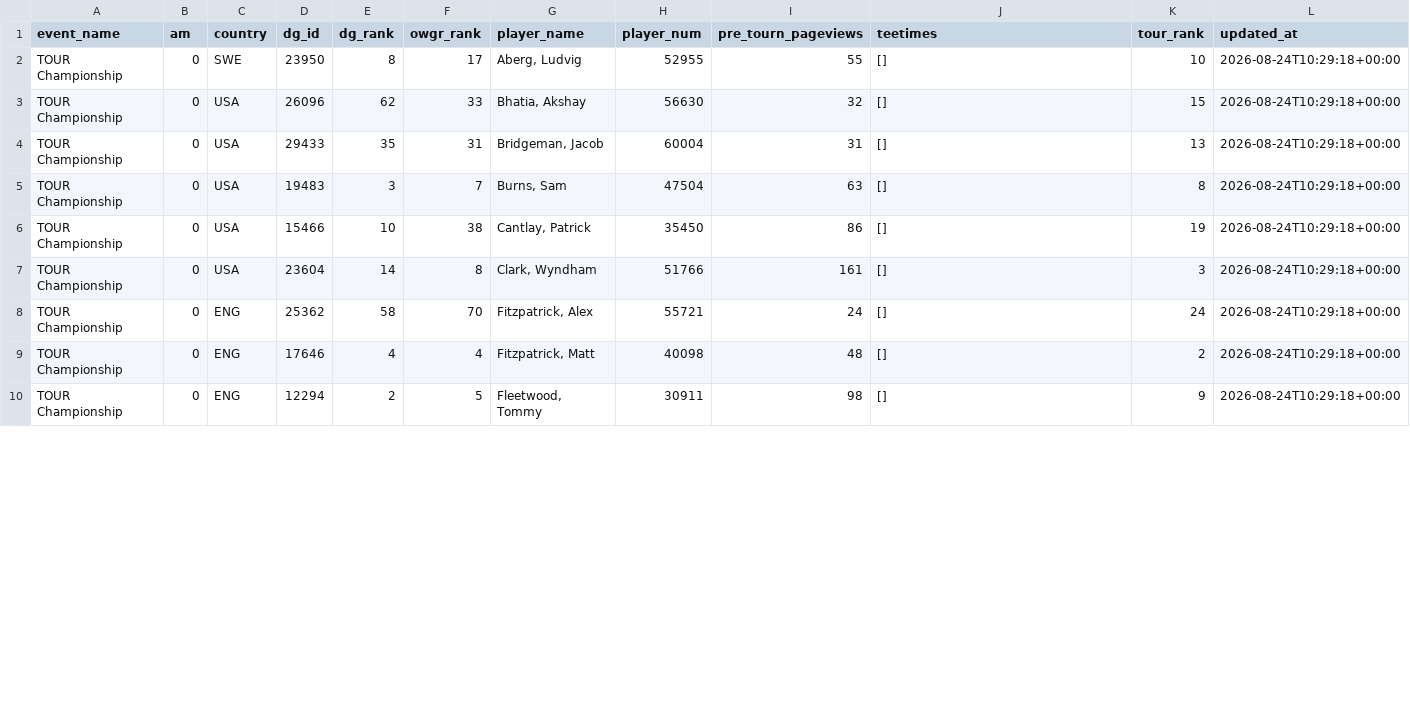
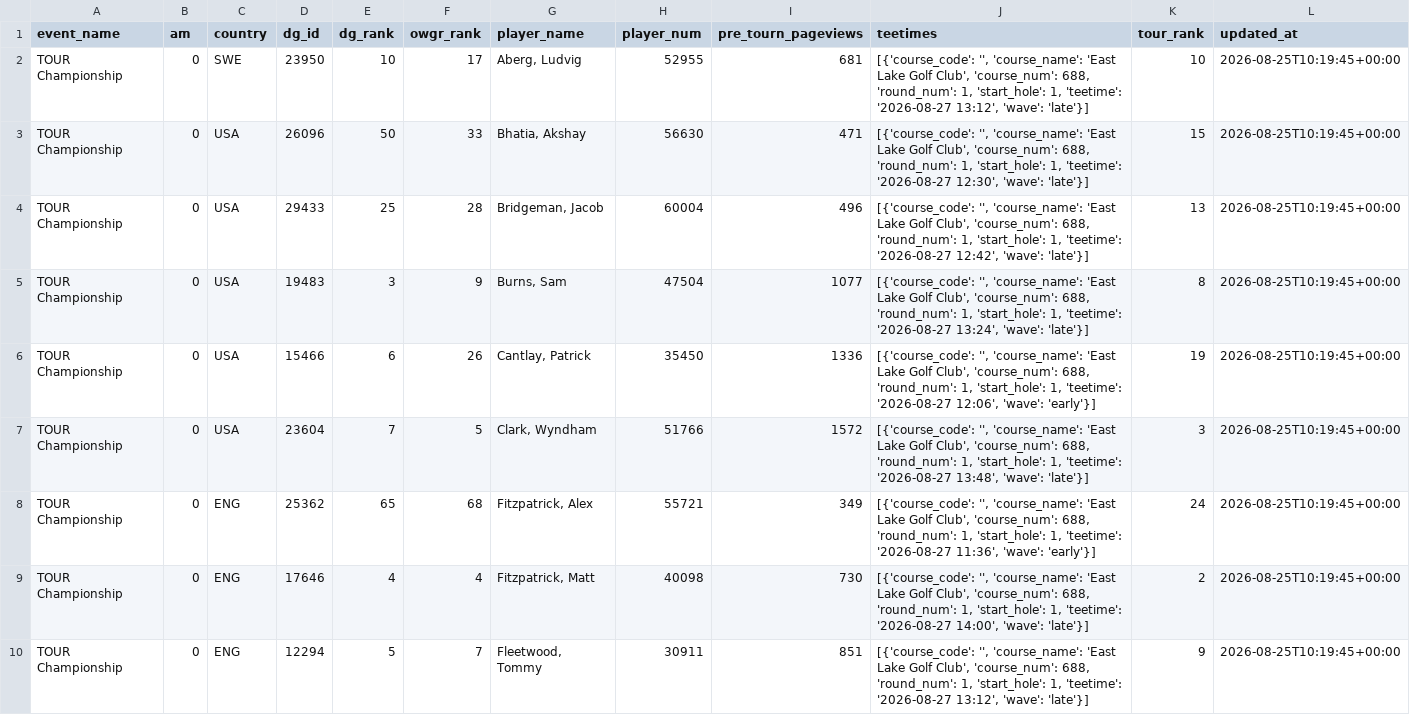
Before and after one commit to chrismaleki-tech/skills-introduction-to-github, a CSV file: datagolf/data/dg_field.csv, drawn as a sheet; only a part is shown; the diff covers the shown part only.

```diff
--- a/datagolf/data/dg_field.csv
+++ b/datagolf/data/dg_field.csv
@@ -1,10 +1,10 @@
 event_name,am,country,dg_id,dg_rank,owgr_rank,player_name,player_num,pre_tourn_pageviews,teetimes,tour_rank,updated_at
-TOUR Championship,0,SWE,23950,8,17,"Aberg, Ludvig",52955,55,[],10,2026-08-24T10:29:18+00:00
-TOUR Championship,0,USA,26096,62,33,"Bhatia, Akshay",56630,32,[],15,2026-08-24T10:29:18+00:00
-TOUR Championship,0,USA,29433,35,31,"Bridgeman, Jacob",60004,31,[],13,2026-08-24T10:29:18+00:00
-TOUR Championship,0,USA,19483,3,7,"Burns, Sam",47504,63,[],8,2026-08-24T10:29:18+00:00
-TOUR Championship,0,USA,15466,10,38,"Cantlay, Patrick",35450,86,[],19,2026-08-24T10:29:18+00:00
-TOUR Championship,0,USA,23604,14,8,"Clark, Wyndham",51766,161,[],3,2026-08-24T10:29:18+00:00
-TOUR Championship,0,ENG,25362,58,70,"Fitzpatrick, Alex",55721,24,[],24,2026-08-24T10:29:18+00:00
-TOUR Championship,0,ENG,17646,4,4,"Fitzpatrick, Matt",40098,48,[],2,2026-08-24T10:29:18+00:00
-TOUR Championship,0,ENG,12294,2,5,"Fleetwood, Tommy",30911,98,[],9,2026-08-24T10:29:18+00:00
+TOUR Championship,0,SWE,23950,10,17,"Aberg, Ludvig",52955,681,"[{'course_code': '', 'course_name': 'East Lake Golf Club', 'course_num': 688, 'round_num': 1, 'start_hole': 1, 'teetime': '2026-08-27 13:12', 'wave': 'late'}]",10,2026-08-25T10:19:45+00:00
+TOUR Championship,0,USA,26096,50,33,"Bhatia, Akshay",56630,471,"[{'course_code': '', 'course_name': 'East Lake Golf Club', 'course_num': 688, 'round_num': 1, 'start_hole': 1, 'teetime': '2026-08-27 12:30', 'wave': 'late'}]",15,2026-08-25T10:19:45+00:00
+TOUR Championship,0,USA,29433,25,28,"Bridgeman, Jacob",60004,496,"[{'course_code': '', 'course_name': 'East Lake Golf Club', 'course_num': 688, 'round_num': 1, 'start_hole': 1, 'teetime': '2026-08-27 12:42', 'wave': 'late'}]",13,2026-08-25T10:19:45+00:00
+TOUR Championship,0,USA,19483,3,9,"Burns, Sam",47504,1077,"[{'course_code': '', 'course_name': 'East Lake Golf Club', 'course_num': 688, 'round_num': 1, 'start_hole': 1, 'teetime': '2026-08-27 13:24', 'wave': 'late'}]",8,2026-08-25T10:19:45+00:00
+TOUR Championship,0,USA,15466,6,26,"Cantlay, Patrick",35450,1336,"[{'course_code': '', 'course_name': 'East Lake Golf Club', 'course_num': 688, 'round_num': 1, 'start_hole': 1, 'teetime': '2026-08-27 12:06', 'wave': 'early'}]",19,2026-08-25T10:19:45+00:00
+TOUR Championship,0,USA,23604,7,5,"Clark, Wyndham",51766,1572,"[{'course_code': '', 'course_name': 'East Lake Golf Club', 'course_num': 688, 'round_num': 1, 'start_hole': 1, 'teetime': '2026-08-27 13:48', 'wave': 'late'}]",3,2026-08-25T10:19:45+00:00
+TOUR Championship,0,ENG,25362,65,68,"Fitzpatrick, Alex",55721,349,"[{'course_code': '', 'course_name': 'East Lake Golf Club', 'course_num': 688, 'round_num': 1, 'start_hole': 1, 'teetime': '2026-08-27 11:36', 'wave': 'early'}]",24,2026-08-25T10:19:45+00:00
+TOUR Championship,0,ENG,17646,4,4,"Fitzpatrick, Matt",40098,730,"[{'course_code': '', 'course_name': 'East Lake Golf Club', 'course_num': 688, 'round_num': 1, 'start_hole': 1, 'teetime': '2026-08-27 14:00', 'wave': 'late'}]",2,2026-08-25T10:19:45+00:00
+TOUR Championship,0,ENG,12294,5,7,"Fleetwood, Tommy",30911,851,"[{'course_code': '', 'course_name': 'East Lake Golf Club', 'course_num': 688, 'round_num': 1, 'start_hole': 1, 'teetime': '2026-08-27 13:12', 'wave': 'late'}]",9,2026-08-25T10:19:45+00:00
```
Also changed, not shown: 97 edited cells elsewhere in this file, datagolf/data/dg_players.csv, datagolf/data/dg_predictions.csv, 3 other files.
